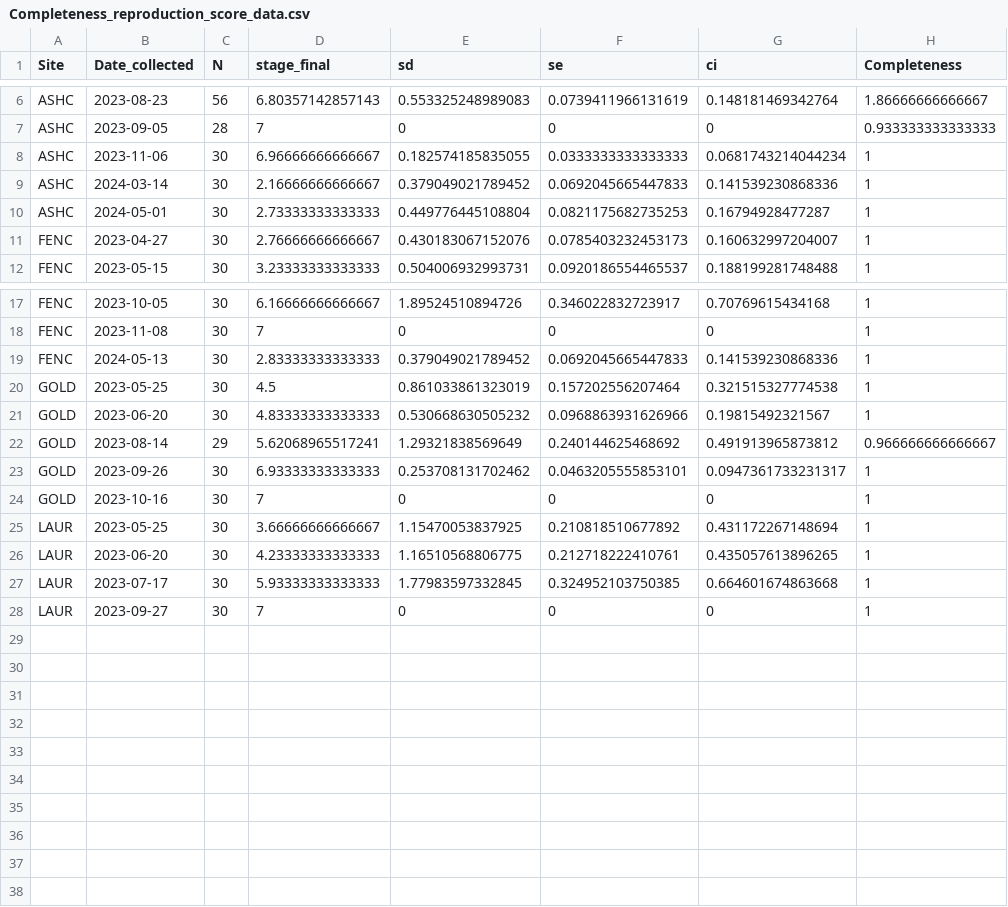
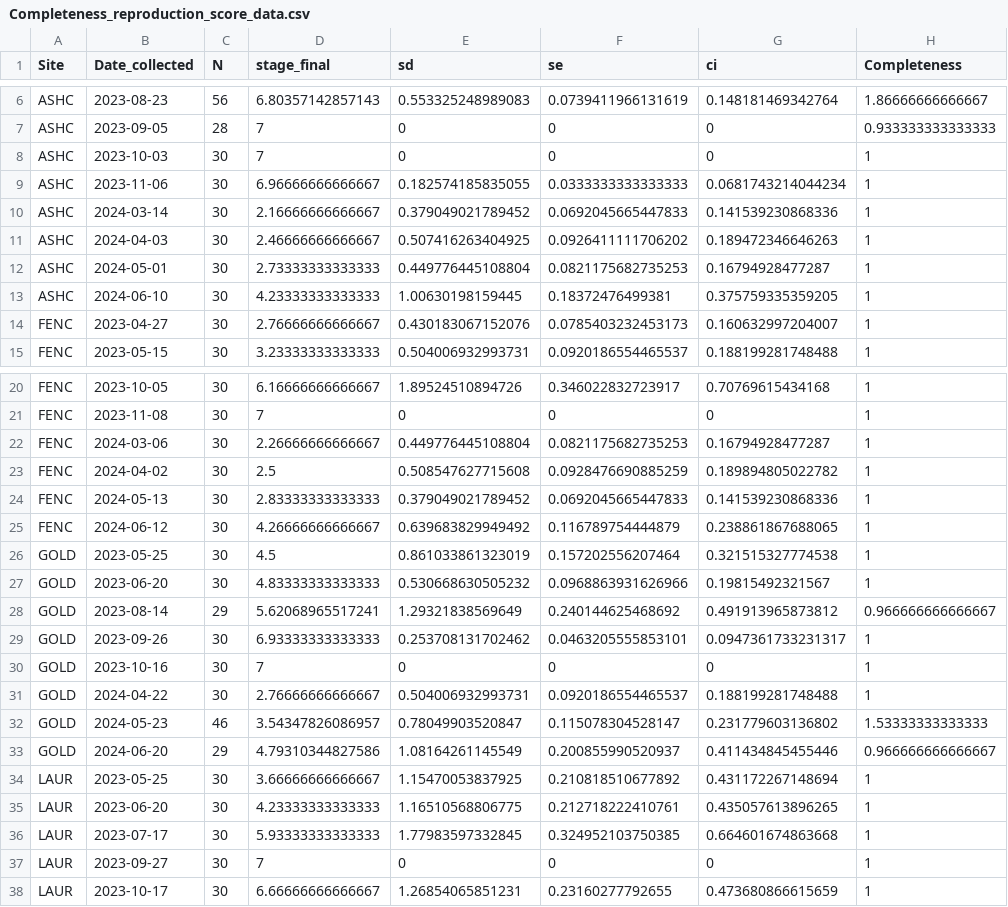
Before and after one commit to NEFSC/EAD-ASEB_EPA_LISS_Disease_Surveillance, a CSV file: Lab_Data_Reproduction/output/Completeness_reproduction_score_data.csv, drawn as a sheet; only a part is shown, gaps mark what is left out.

```diff
--- a/Lab_Data_Reproduction/output/Completeness_reproduction_score_data.csv
+++ b/Lab_Data_Reproduction/output/Completeness_reproduction_score_data.csv
@@ -7,5 +7,8 @@
 "ASHC",2023-09-05,28,7,0,0,0,0.933333333333333
+"ASHC",2023-10-03,30,7,0,0,0,1
 "ASHC",2023-11-06,30,6.96666666666667,0.182574185835055,0.0333333333333333,0.0681743214044234,1
 "ASHC",2024-03-14,30,2.16666666666667,0.379049021789452,0.0692045665447833,0.141539230868336,1
+"ASHC",2024-04-03,30,2.46666666666667,0.507416263404925,0.0926411111706202,0.189472346646263,1
 "ASHC",2024-05-01,30,2.73333333333333,0.449776445108804,0.0821175682735253,0.16794928477287,1
+"ASHC",2024-06-10,30,4.23333333333333,1.00630198159445,0.18372476499381,0.375759335359205,1
 "FENC",2023-04-27,30,2.76666666666667,0.430183067152076,0.0785403232453173,0.160632997204007,1
@@ -18,3 +21,6 @@
 "FENC",2023-11-08,30,7,0,0,0,1
+"FENC",2024-03-06,30,2.26666666666667,0.449776445108804,0.0821175682735253,0.16794928477287,1
+"FENC",2024-04-02,30,2.5,0.508547627715608,0.0928476690885259,0.189894805022782,1
 "FENC",2024-05-13,30,2.83333333333333,0.379049021789452,0.0692045665447833,0.141539230868336,1
+"FENC",2024-06-12,30,4.26666666666667,0.639683829949492,0.116789754444879,0.238861867688065,1
 "GOLD",2023-05-25,30,4.5,0.861033861323019,0.157202556207464,0.321515327774538,1
@@ -24,2 +30,5 @@
 "GOLD",2023-10-16,30,7,0,0,0,1
+"GOLD",2024-04-22,30,2.76666666666667,0.504006932993731,0.0920186554465537,0.188199281748488,1
+"GOLD",2024-05-23,46,3.54347826086957,0.78049903520847,0.115078304528147,0.231779603136802,1.53333333333333
+"GOLD",2024-06-20,29,4.79310344827586,1.08164261145549,0.200855990520937,0.411434845455446,0.966666666666667
 "LAUR",2023-05-25,30,3.66666666666667,1.15470053837925,0.210818510677892,0.431172267148694,1
@@ -28 +37,2 @@
 "LAUR",2023-09-27,30,7,0,0,0,1
+"LAUR",2023-10-17,30,6.66666666666667,1.26854065851231,0.23160277792655,0.473680866615659,1
```
Also changed, not shown: Lab_Data_Reproduction/raw_data/0923ASHC_Gonad_Scoring.csv, 22 other files.
